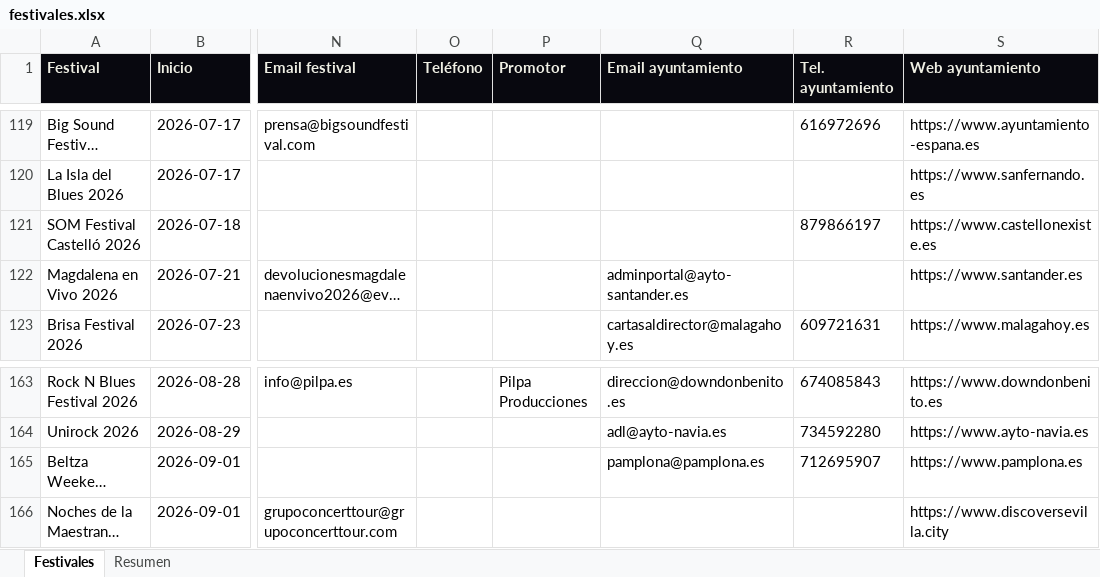
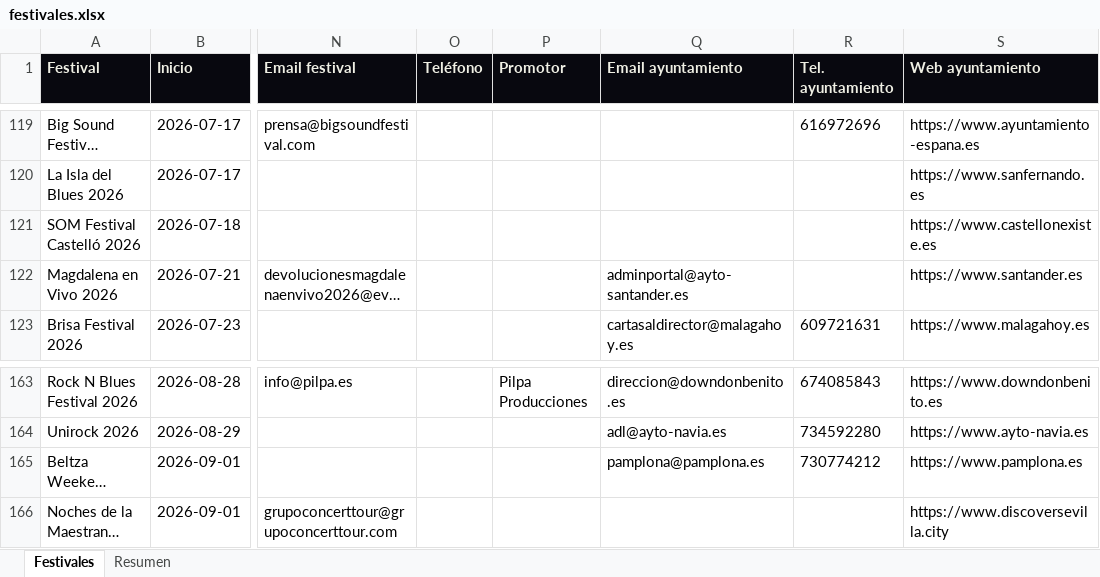
Before and after one commit to magodago/radar-rabat, an Excel workbook: data/festivales.xlsx, sheet Festivales, drawn as a sheet; only a part is shown, gaps mark what is left out; long unchanged cells end in …; values as stored, in another font and other column widths than the file's, no borders; the diff covers the shown part only; the diff names each change by its address in the sheet, - before the commit and + after, or states it on an @@ line.

```diff
--- a/data/festivales.xlsx (sheet Festivales)
+++ b/data/festivales.xlsx (sheet Festivales)
-R121 (Tel. ayuntamiento): 879866197
+R121 (Tel. ayuntamiento): (empty)
-R165 (Tel. ayuntamiento): 712695907
+R165 (Tel. ayuntamiento): 730774212
```
Also changed, not shown: 20 edited cells elsewhere in this sheet, sheet Resumen, 5 other files.
